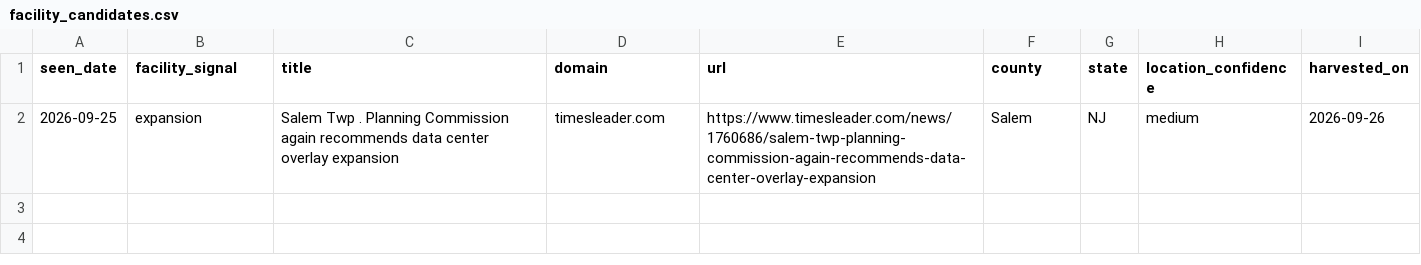
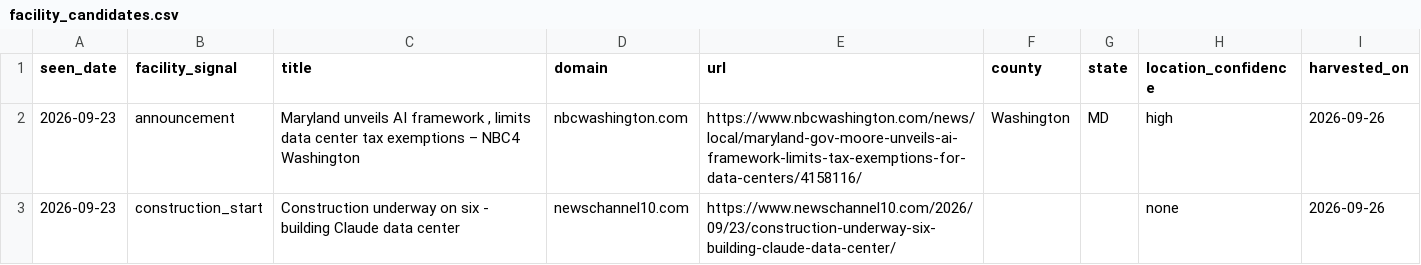
Before and after one commit to pricephillips/data-center-map, a CSV file: data/facility_candidates.csv, drawn as a sheet; removed rows and columns are numbered as before the commit, all else as after; the diff names each change by its address in the sheet, - before the commit and + after, or states it on an @@ line.

```diff
--- a/data/facility_candidates.csv
+++ b/data/facility_candidates.csv
-row 2: 2026-09-25 | expansion | Salem Twp . Planning Commission again recommends data center overlay expansion | timesleader.com | https://www.timesleader.com/news/1760686/salem-twp-planning-commission-again-recommends-data-center-overlay-expansion | Salem | NJ | medium | 2026-09-26
+row 2: 2026-09-23 | announcement | Maryland unveils AI framework , limits data center tax exemptions – NBC4 Washington | nbcwashington.com | https://www.nbcwashington.com/news/local/maryland-gov-moore-unveils-ai-framework-limits-tax-exemptions-for-data-centers/4158116/ | Washington | MD | high | 2026-09-26
+row 3: 2026-09-23 | construction_start | Construction underway on six - building Claude data center | newschannel10.com | https://www.newschannel10.com/2026/09/23/construction-underway-six-building-claude-data-center/ |  |  | none | 2026-09-26
```
Also changed, not shown: data/signal_harvest_log.csv, 3 other files.
